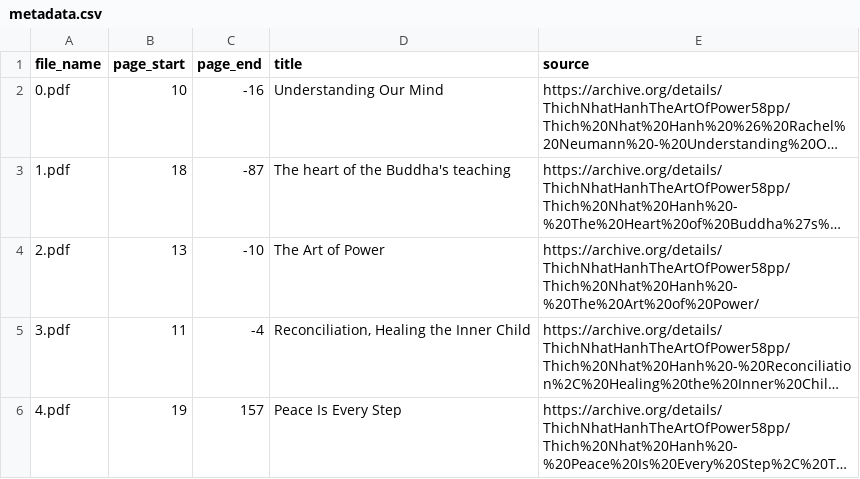
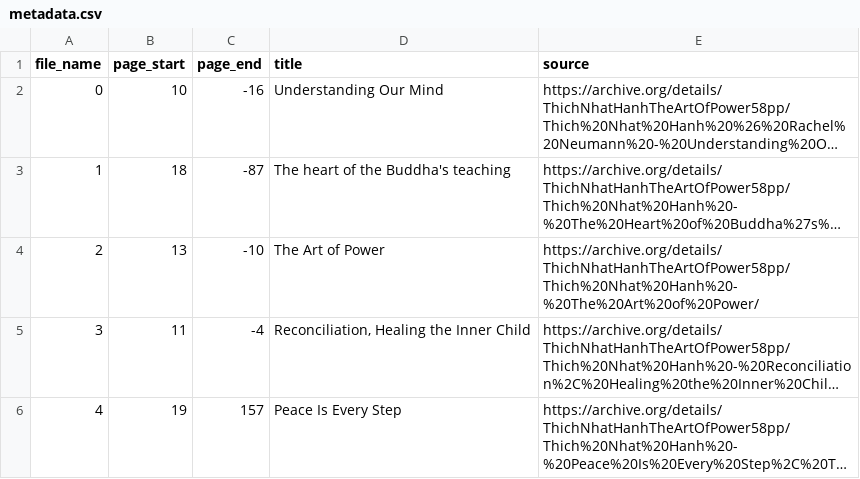
Before and after one commit to DuongBui24/text_analytics, a CSV file: metadata.csv, drawn as a sheet; long unchanged cells end in …; the diff names each change by its address in the sheet, - before the commit and + after, or states it on an @@ line.

Commit message:
Update metadata.csv

```diff
--- a/metadata.csv
+++ b/metadata.csv
-A2 (file_name): 0.pdf
+A2 (file_name): 0
-A3 (file_name): 1.pdf
+A3 (file_name): 1
-A4 (file_name): 2.pdf
+A4 (file_name): 2
-A5 (file_name): 3.pdf
+A5 (file_name): 3
-A6 (file_name): 4.pdf
+A6 (file_name): 4
```
